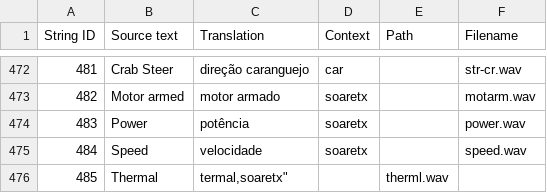
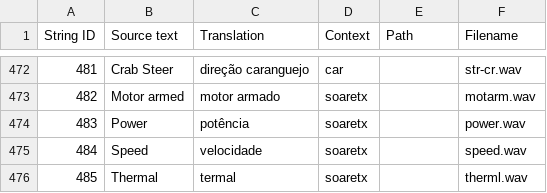
Before and after one commit to EdgeTX/edgetx-sdcard-sounds, a CSV file: voices/pt-PT.csv, drawn as a sheet; only a part is shown, gaps mark what is left out.

Commit message:
ops

```diff
--- a/voices/pt-PT.csv
+++ b/voices/pt-PT.csv
@@ -475,2 +475,2 @@
 "484","Speed","velocidade","soaretx","","speed.wav"
-"485","Thermal","termal,"soaretx","","therml.wav"
+"485","Thermal","termal","soaretx","","therml.wav"
```
